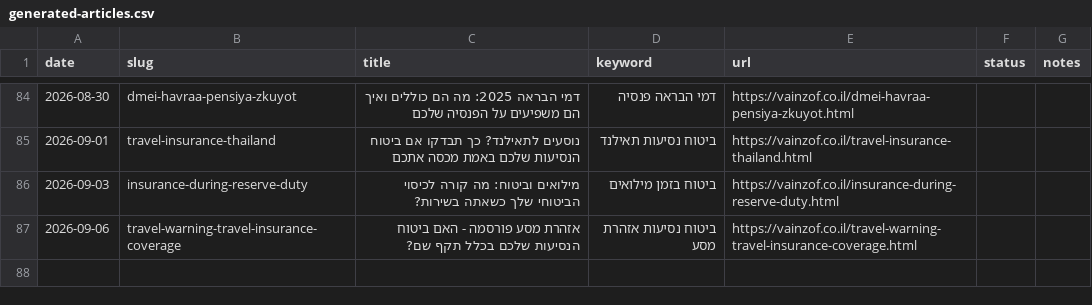
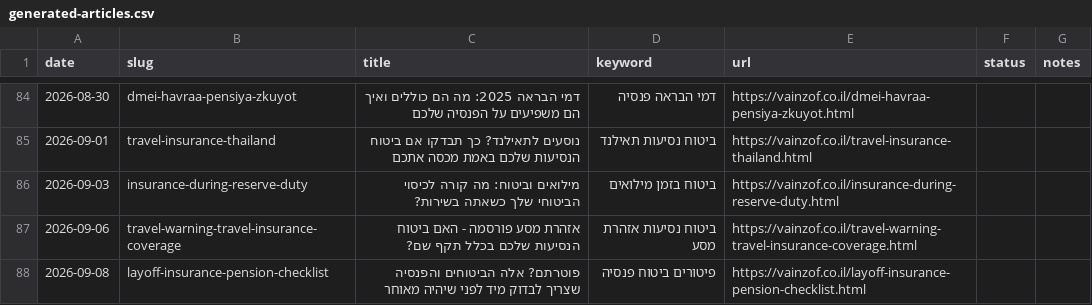
Before and after one commit to reginazaidler/reginazaidler.github.io, a CSV file: reports/generated-articles.csv, drawn as a sheet; only a part is shown, gaps mark what is left out; the diff names each change by its address in the sheet, - before the commit and + after, or states it on an @@ line.

Commit message:
auto: trends report update [2026-09-08 12:38 UTC]

```diff
--- a/reports/generated-articles.csv
+++ b/reports/generated-articles.csv
+row 88: 2026-09-08 | layoff-insurance-pension-checklist | פוטרתם? אלה הביטוחים והפנסיה שצריך לבדוק מיד לפני שיהיה מאוחר | פיטורים ביטוח פנסיה | https://vainzof.co.il/layoff-insurance-pension-checklist.html
```
Also changed, not shown: 4 other files.
